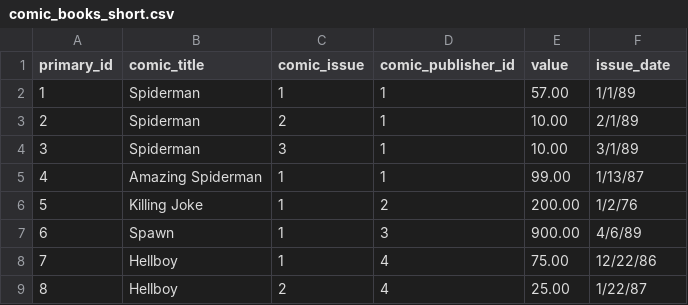
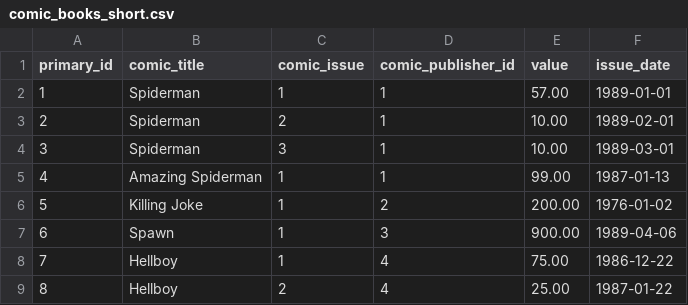
Before and after one commit to CanterburyKim/MySQLExercise, a CSV file: comic_books_short.csv, drawn as a sheet.

```diff
--- a/comic_books_short.csv
+++ b/comic_books_short.csv
@@ -1,9 +1,9 @@
 primary_id,comic_title,comic_issue,comic_publisher_id,value,issue_date
-1,Spiderman,1,1, 57.00 ,1/1/89
-2,Spiderman,2,1, 10.00 ,2/1/89
-3,Spiderman,3,1, 10.00 ,3/1/89
-4,Amazing Spiderman,1,1, 99.00 ,1/13/87
-5,Killing Joke, 1 ,2, 200.00 ,1/2/76
-6,Spawn,1,3, 900.00 ,4/6/89
-7,Hellboy,1,4, 75.00 ,12/22/86
-8,Hellboy,2,4, 25.00 ,1/22/87
+1,Spiderman,1,1,57.00,1989-01-01
+2,Spiderman,2,1,10.00,1989-02-01
+3,Spiderman,3,1,10.00,1989-03-01
+4,Amazing Spiderman,1,1,99.00,1987-01-13
+5,Killing Joke,1,2,200.00,1976-01-02
+6,Spawn,1,3,900.00,1989-04-06
+7,Hellboy,1,4,75.00,1986-12-22
+8,Hellboy,2,4,25.00,1987-01-22
```
Also changed, not shown: comic_books_full.csv.
